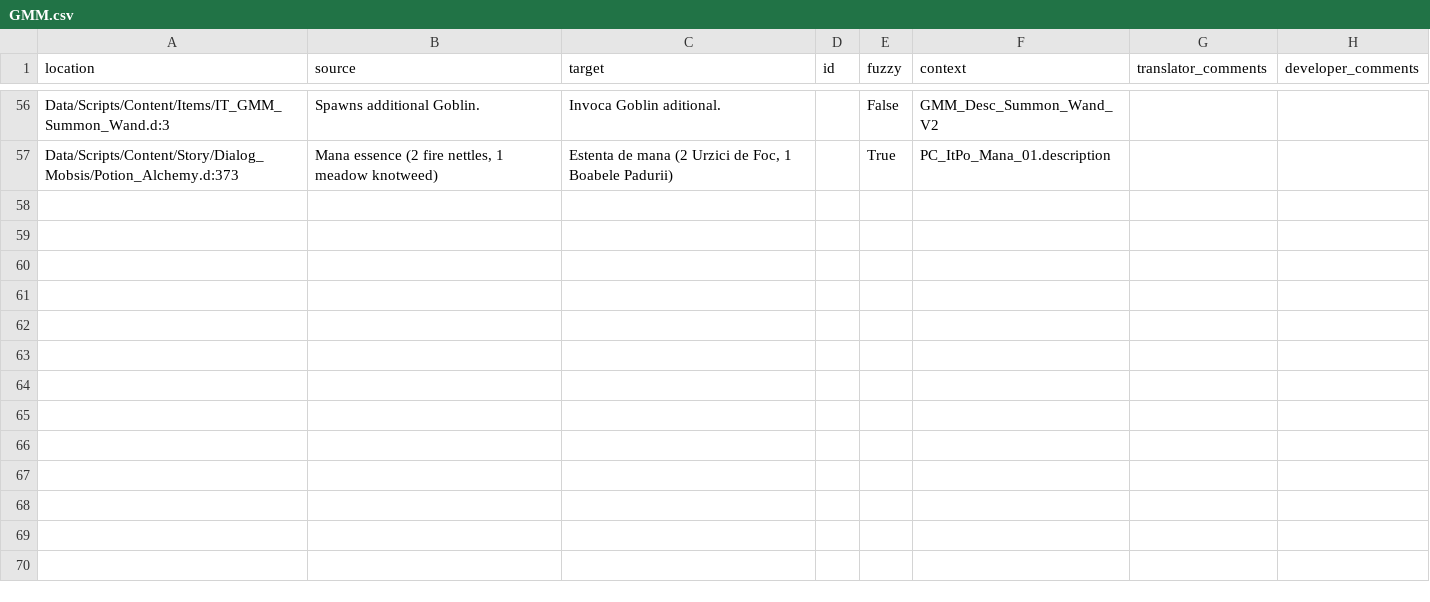
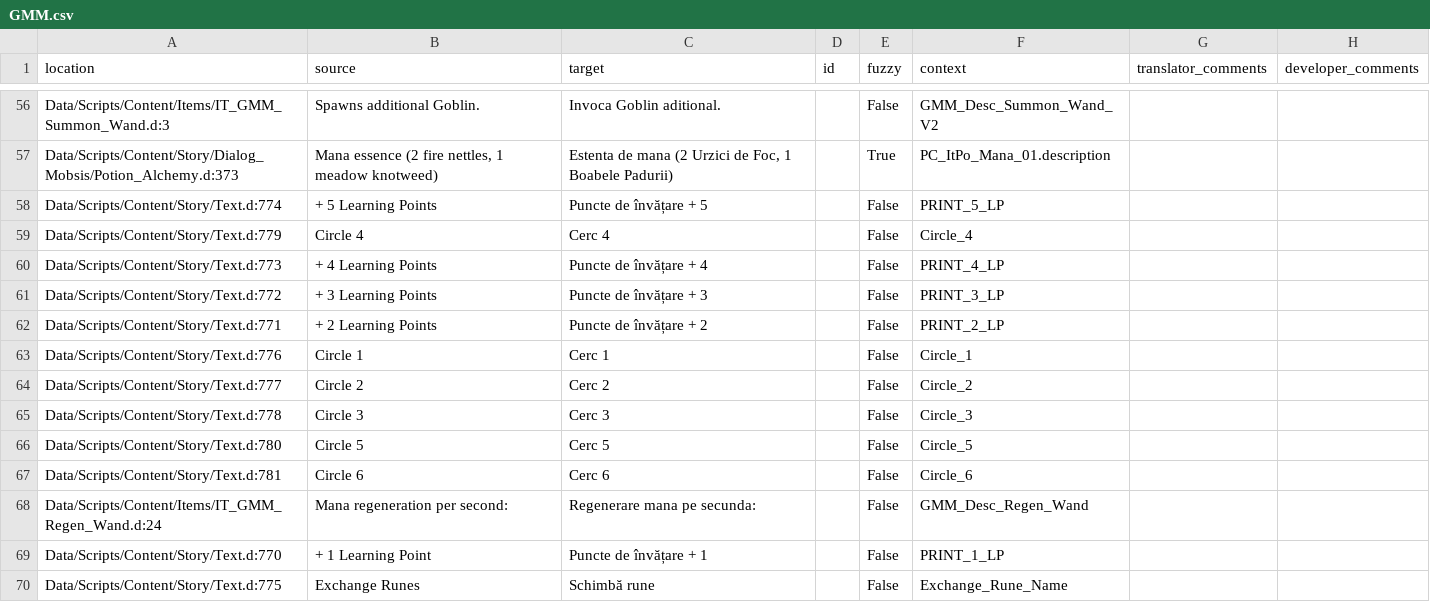
Before and after one commit to GaroK/Generous-Magic-Mod_, a CSV file: .translations/ro/GMM.csv, drawn as a sheet; only a part is shown, gaps mark what is left out.

Commit message:
Translated using Weblate (Romanian)
Currently translated at 98.4% (65 of 66 strings)

Translation: Generous magic mod/Main module
Translate-URL: http://weblate.cokoliv.eu/projects/generous-magic-mod/main-module/ro/

```diff
--- a/.translations/ro/GMM.csv
+++ b/.translations/ro/GMM.csv
@@ -57 +57,14 @@
 "Data/Scripts/Content/Story/Dialog_Mobsis/Potion_Alchemy.d:373","Mana essence (2 fire nettles, 1 meadow knotweed)","Estenta de mana (2 Urzici de Foc, 1 Boabele Padurii)","","True","PC_ItPo_Mana_01.description","",""
+"Data/Scripts/Content/Story/Text.d:774","+ 5 Learning Points","Puncte de învățare + 5","","False","PRINT_5_LP","",""
+"Data/Scripts/Content/Story/Text.d:779","Circle 4","Cerc 4","","False","Circle_4","",""
+"Data/Scripts/Content/Story/Text.d:773","+ 4 Learning Points","Puncte de învățare + 4","","False","PRINT_4_LP","",""
+"Data/Scripts/Content/Story/Text.d:772","+ 3 Learning Points","Puncte de învățare + 3","","False","PRINT_3_LP","",""
+"Data/Scripts/Content/Story/Text.d:771","+ 2 Learning Points","Puncte de învățare + 2","","False","PRINT_2_LP","",""
+"Data/Scripts/Content/Story/Text.d:776","Circle 1","Cerc 1","","False","Circle_1","",""
+"Data/Scripts/Content/Story/Text.d:777","Circle 2","Cerc 2","","False","Circle_2","",""
+"Data/Scripts/Content/Story/Text.d:778","Circle 3","Cerc 3","","False","Circle_3","",""
+"Data/Scripts/Content/Story/Text.d:780","Circle 5","Cerc 5","","False","Circle_5","",""
+"Data/Scripts/Content/Story/Text.d:781","Circle 6","Cerc 6","","False","Circle_6","",""
+"Data/Scripts/Content/Items/IT_GMM_Regen_Wand.d:24","Mana regeneration per second:","Regenerare mana pe secunda:","","False","GMM_Desc_Regen_Wand","",""
+"Data/Scripts/Content/Story/Text.d:770","+ 1 Learning Point","Puncte de învățare + 1","","False","PRINT_1_LP","",""
+"Data/Scripts/Content/Story/Text.d:775","Exchange Runes","Schimbă rune","","False","Exchange_Rune_Name","",""
```
